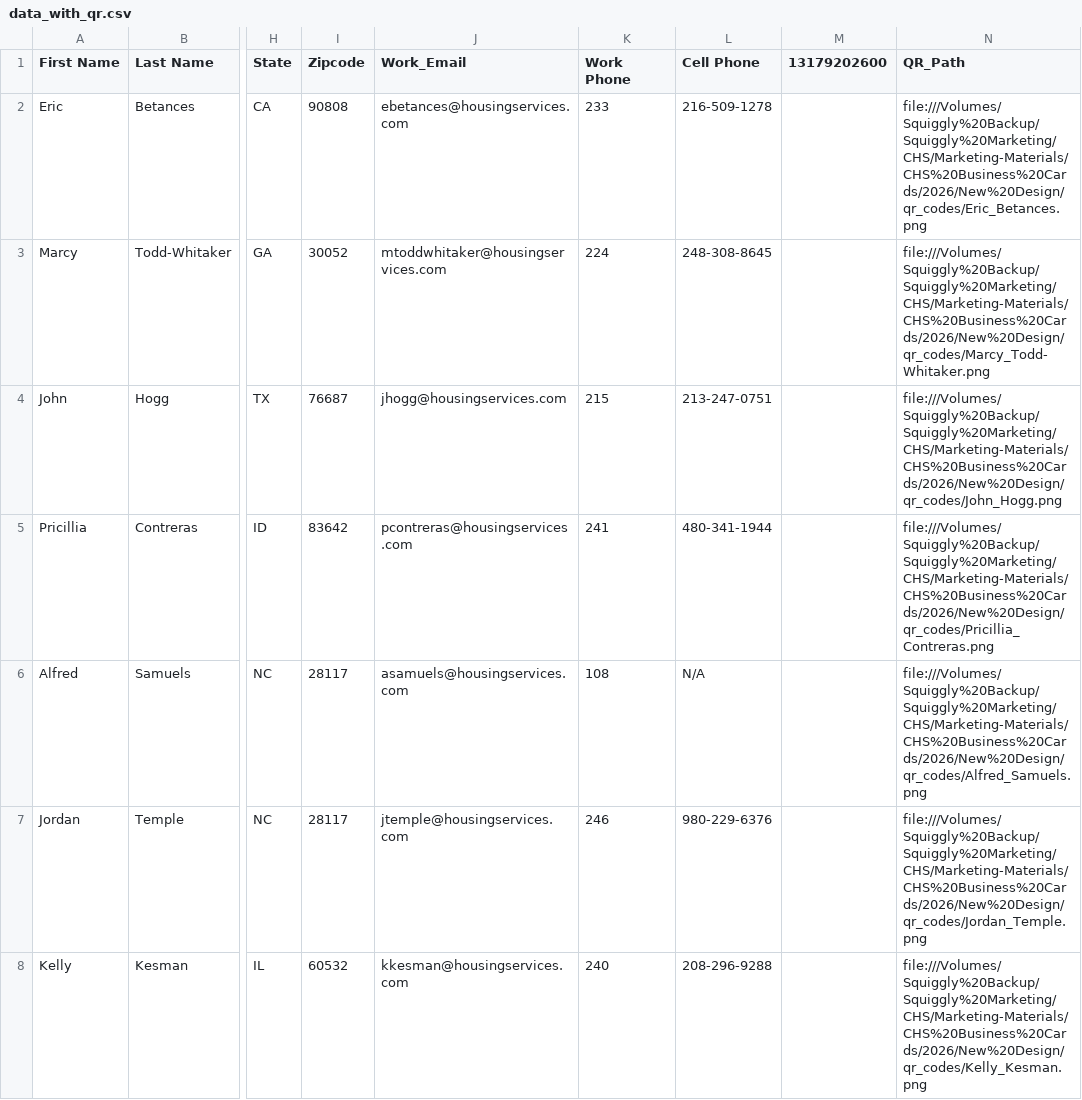
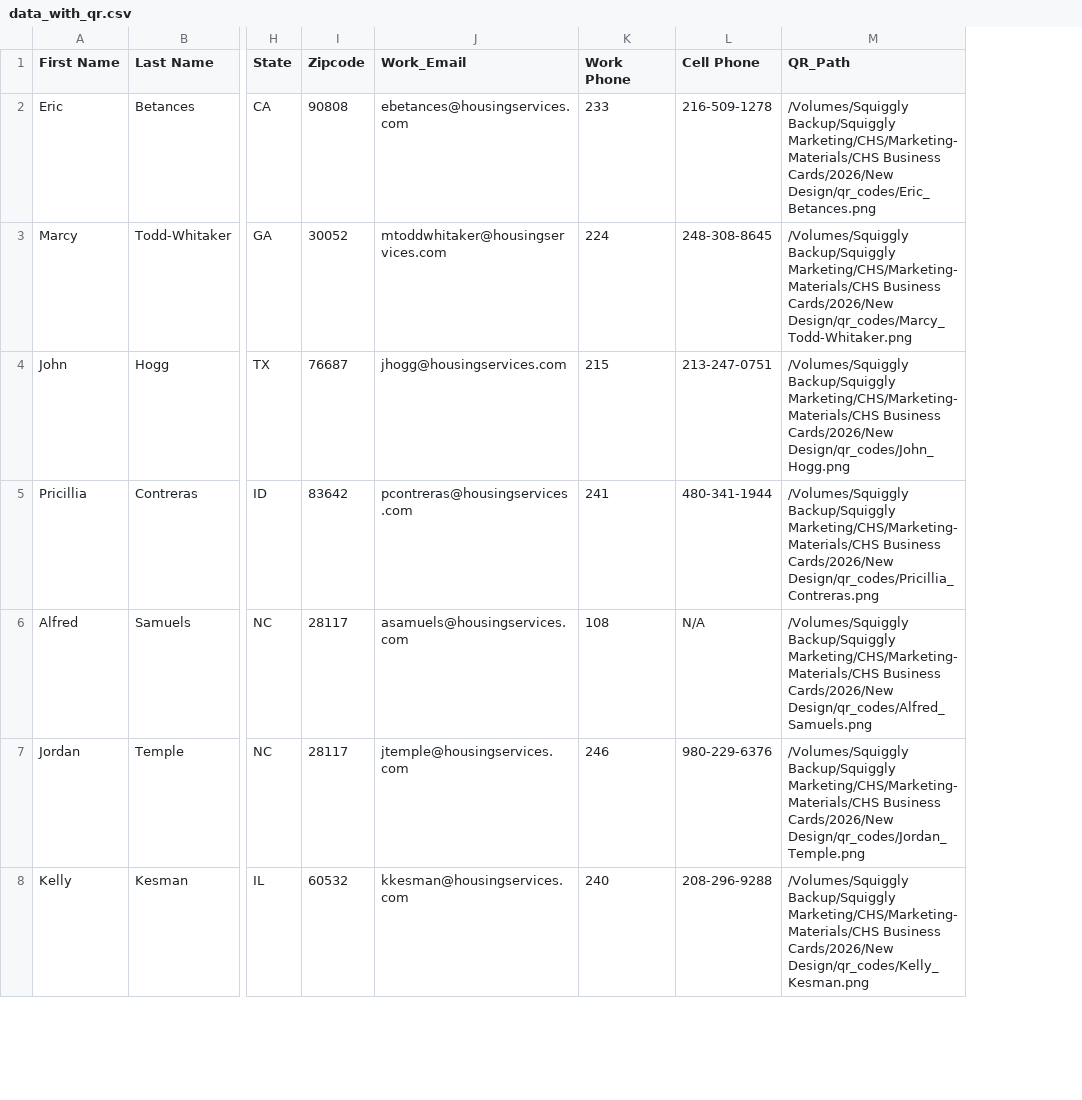
Before and after one commit to squigglyweb/cleatus, a CSV file: data_with_qr.csv, drawn as a sheet; only a part is shown, gaps mark what is left out; removed rows and columns are numbered as before the commit, all else as after; the diff covers the shown part only; the diff names each change by its address in the sheet, - before the commit and + after, or states it on an @@ line.

Commit message:
Fix CSV format for Illustrator Data Merge

```diff
--- a/data_with_qr.csv
+++ b/data_with_qr.csv
-column M (13179202600), empty
-M2 (QR_Path): file:///Volumes/Squiggly%20Backup/Squiggly%20Marketing/CHS/Marketing-Materials/CHS%20Business%20Cards/2026/New%20Design/qr_codes/Eric_Betances.png
+M2 (QR_Path): /Volumes/Squiggly Backup/Squiggly Marketing/CHS/Marketing-Materials/CHS Business Cards/2026/New Design/qr_codes/Eric_Betances.png
-M3 (QR_Path): file:///Volumes/Squiggly%20Backup/Squiggly%20Marketing/CHS/Marketing-Materials/CHS%20Business%20Cards/2026/New%20Design/qr_codes/Marcy_Todd-Whitaker.png
+M3 (QR_Path): /Volumes/Squiggly Backup/Squiggly Marketing/CHS/Marketing-Materials/CHS Business Cards/2026/New Design/qr_codes/Marcy_Todd-Whitaker.png
-M4 (QR_Path): file:///Volumes/Squiggly%20Backup/Squiggly%20Marketing/CHS/Marketing-Materials/CHS%20Business%20Cards/2026/New%20Design/qr_codes/John_Hogg.png
+M4 (QR_Path): /Volumes/Squiggly Backup/Squiggly Marketing/CHS/Marketing-Materials/CHS Business Cards/2026/New Design/qr_codes/John_Hogg.png
-M5 (QR_Path): file:///Volumes/Squiggly%20Backup/Squiggly%20Marketing/CHS/Marketing-Materials/CHS%20Business%20Cards/2026/New%20Design/qr_codes/Pricillia_Contreras.png
+M5 (QR_Path): /Volumes/Squiggly Backup/Squiggly Marketing/CHS/Marketing-Materials/CHS Business Cards/2026/New Design/qr_codes/Pricillia_Contreras.png
-M6 (QR_Path): file:///Volumes/Squiggly%20Backup/Squiggly%20Marketing/CHS/Marketing-Materials/CHS%20Business%20Cards/2026/New%20Design/qr_codes/Alfred_Samuels.png
+M6 (QR_Path): /Volumes/Squiggly Backup/Squiggly Marketing/CHS/Marketing-Materials/CHS Business Cards/2026/New Design/qr_codes/Alfred_Samuels.png
-M7 (QR_Path): file:///Volumes/Squiggly%20Backup/Squiggly%20Marketing/CHS/Marketing-Materials/CHS%20Business%20Cards/2026/New%20Design/qr_codes/Jordan_Temple.png
+M7 (QR_Path): /Volumes/Squiggly Backup/Squiggly Marketing/CHS/Marketing-Materials/CHS Business Cards/2026/New Design/qr_codes/Jordan_Temple.png
-M8 (QR_Path): file:///Volumes/Squiggly%20Backup/Squiggly%20Marketing/CHS/Marketing-Materials/CHS%20Business%20Cards/2026/New%20Design/qr_codes/Kelly_Kesman.png
+M8 (QR_Path): /Volumes/Squiggly Backup/Squiggly Marketing/CHS/Marketing-Materials/CHS Business Cards/2026/New Design/qr_codes/Kelly_Kesman.png
```
Also changed, not shown: 59 edited cells elsewhere in this file.
